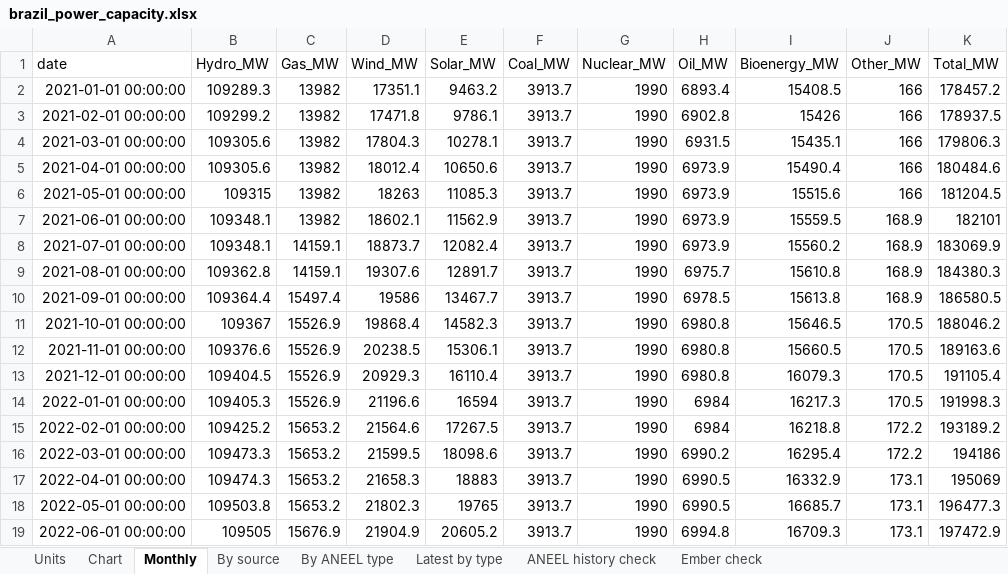
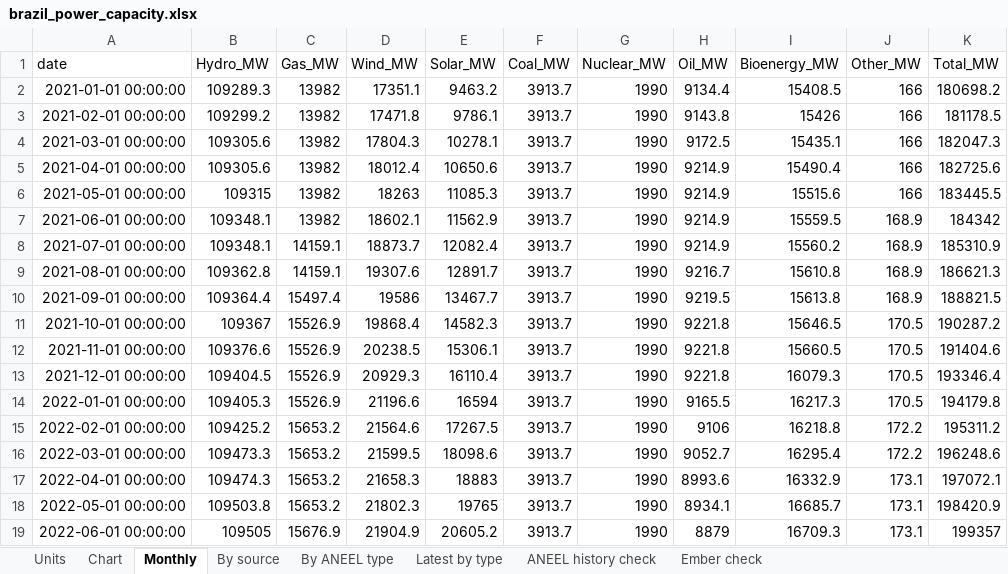
Before and after one commit to thomasdalton9/Energy-public, an Excel workbook: output/Data and Chart Outputs/brazil_power_capacity.xlsx, sheet Monthly, drawn as a sheet; only a part is shown; values as stored, in another font and other column widths than the file's, no borders; the diff covers the shown part only; the diff names each change by its address in the sheet, - before the commit and + after, or states it on an @@ line.

```diff
--- a/output/Data and Chart Outputs/brazil_power_capacity.xlsx (sheet Monthly)
+++ b/output/Data and Chart Outputs/brazil_power_capacity.xlsx (sheet Monthly)
-H2 (Oil_MW): 6893.4
+H2 (Oil_MW): 9134.4
-K2 (Total_MW): 178457.2
+K2 (Total_MW): 180698.2
-H3 (Oil_MW): 6902.8
+H3 (Oil_MW): 9143.8
-K3 (Total_MW): 178937.5
+K3 (Total_MW): 181178.5
-H4 (Oil_MW): 6931.5
+H4 (Oil_MW): 9172.5
-K4 (Total_MW): 179806.3
+K4 (Total_MW): 182047.3
-H5:H8 (Oil_MW): 6973.9
+H5:H8 (Oil_MW): 9214.9
-K5 (Total_MW): 180484.6
+K5 (Total_MW): 182725.6
-K6 (Total_MW): 181204.5
+K6 (Total_MW): 183445.5
-K7 (Total_MW): 182101
+K7 (Total_MW): 184342
-K8 (Total_MW): 183069.9
+K8 (Total_MW): 185310.9
-H9 (Oil_MW): 6975.7
+H9 (Oil_MW): 9216.7
-K9 (Total_MW): 184380.3
+K9 (Total_MW): 186621.3
-H10 (Oil_MW): 6978.5
+H10 (Oil_MW): 9219.5
-K10 (Total_MW): 186580.5
+K10 (Total_MW): 188821.5
-H11:H13 (Oil_MW): 6980.8
+H11:H13 (Oil_MW): 9221.8
-K11 (Total_MW): 188046.2
+K11 (Total_MW): 190287.2
-K12 (Total_MW): 189163.6
+K12 (Total_MW): 191404.6
-K13 (Total_MW): 191105.4
+K13 (Total_MW): 193346.4
-H14 (Oil_MW): 6984
+H14 (Oil_MW): 9165.5
-K14 (Total_MW): 191998.3
+K14 (Total_MW): 194179.8
-H15 (Oil_MW): 6984
+H15 (Oil_MW): 9106
-K15 (Total_MW): 193189.2
+K15 (Total_MW): 195311.2
-H16 (Oil_MW): 6990.2
+H16 (Oil_MW): 9052.7
-K16 (Total_MW): 194186
+K16 (Total_MW): 196248.6
-H17 (Oil_MW): 6990.5
+H17 (Oil_MW): 8993.6
-K17 (Total_MW): 195069
+K17 (Total_MW): 197072.1
-H18 (Oil_MW): 6990.5
+H18 (Oil_MW): 8934.1
-K18 (Total_MW): 196477.3
+K18 (Total_MW): 198420.9
-H19 (Oil_MW): 6994.8
+H19 (Oil_MW): 8879
-K19 (Total_MW): 197472.9
+K19 (Total_MW): 199357
```
Also changed, not shown: 100 edited cells elsewhere in this sheet, sheet Chart, sheet Ember check, sheet Units, 1 other file.
